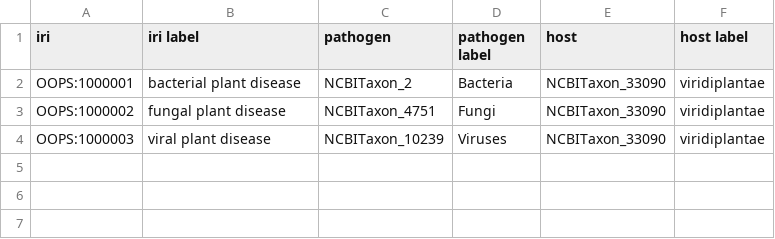
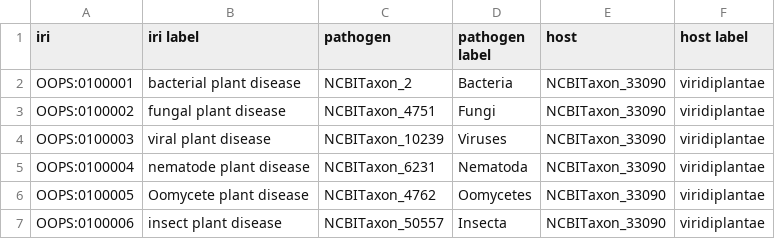
Before and after one commit to Planteome/plant-stress-ontology, a TSV file: src/ontology/patternapply/hierarchy_curated.tsv, drawn as a sheet.

Commit message:
Lots of updates:  test_aps_diseases now generated from aps_diseases.tsv.  upper level hierarchy terms added, and apply-pattern creates 'upper_level.owl'.  upper level disease classes were removed manually from oops-edit.owl, these will now be imported from upper_level.owl.  All new NCBITaxon terms have been added to ncbitaxon_terms.txt

```diff
--- a/src/ontology/patternapply/hierarchy_curated.tsv
+++ b/src/ontology/patternapply/hierarchy_curated.tsv
@@ -1,4 +1,7 @@
 iri	iri label	pathogen	pathogen label	host	host label
-OOPS:1000001	bacterial plant disease	NCBITaxon_2	Bacteria	NCBITaxon_33090	viridiplantae
-OOPS:1000002	fungal plant disease	NCBITaxon_4751	Fungi	NCBITaxon_33090	viridiplantae
-OOPS:1000003	viral plant disease	NCBITaxon_10239	Viruses	NCBITaxon_33090	viridiplantae
+OOPS:0100001	bacterial plant disease	NCBITaxon_2	Bacteria	NCBITaxon_33090	viridiplantae
+OOPS:0100002	fungal plant disease	NCBITaxon_4751	Fungi	NCBITaxon_33090	viridiplantae
+OOPS:0100003	viral plant disease	NCBITaxon_10239	Viruses	NCBITaxon_33090	viridiplantae
+OOPS:0100004	nematode plant disease	NCBITaxon_6231	Nematoda	NCBITaxon_33090	viridiplantae
+OOPS:0100005	Oomycete plant disease	NCBITaxon_4762	Oomycetes	NCBITaxon_33090	viridiplantae
+OOPS:0100006	insect plant disease	NCBITaxon_50557	Insecta	NCBITaxon_33090	viridiplantae
```
Also changed, not shown: 10 other files.
